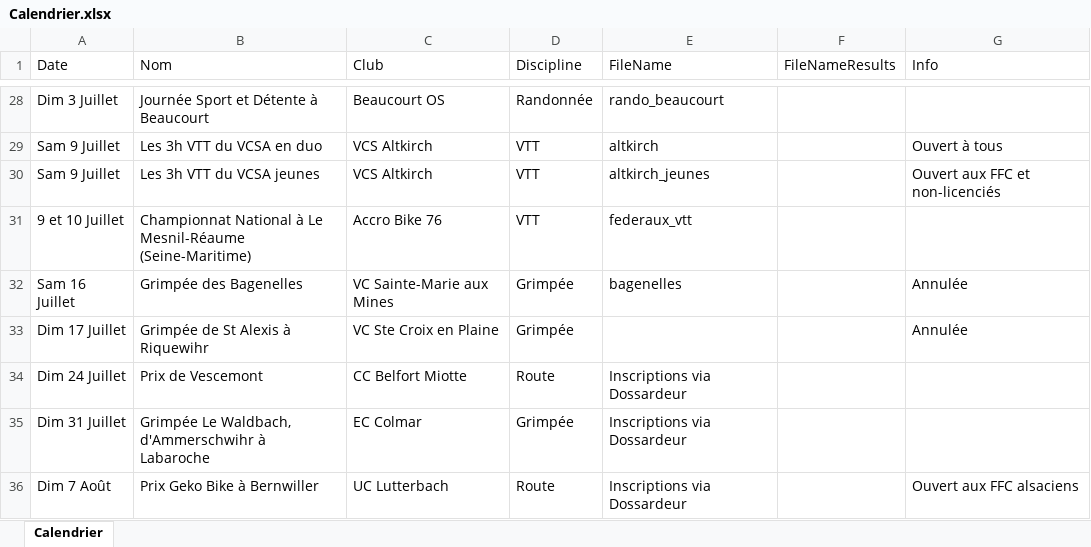
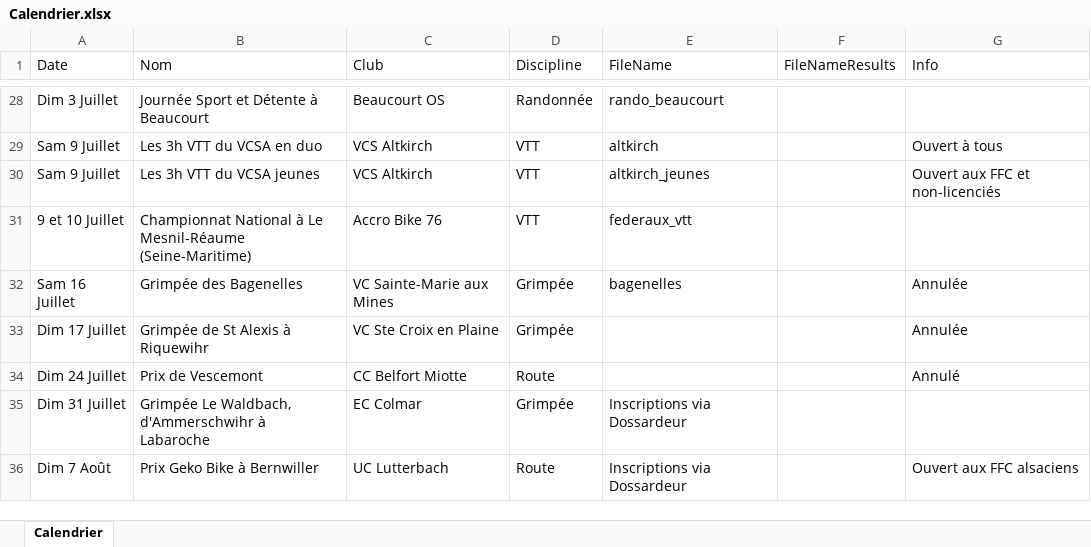
Before and after one commit to FlorianKohler/68-FSGT-Cyclisme-Alsace, an Excel workbook: Calendrier.xlsx, sheet Calendrier, drawn as a sheet; only a part is shown, gaps mark what is left out; values as stored, in another font and other column widths than the file's, no borders; the diff names each change by its address in the sheet, - before the commit and + after, or states it on an @@ line.

```diff
--- a/Calendrier.xlsx (sheet Calendrier)
+++ b/Calendrier.xlsx (sheet Calendrier)
-E34 (FileName): Inscriptions via Dossardeur
+E34 (FileName): (empty)
-G34 (Info): (empty)
+G34 (Info): Annulé
```
Also changed, not shown: 2 other files.
